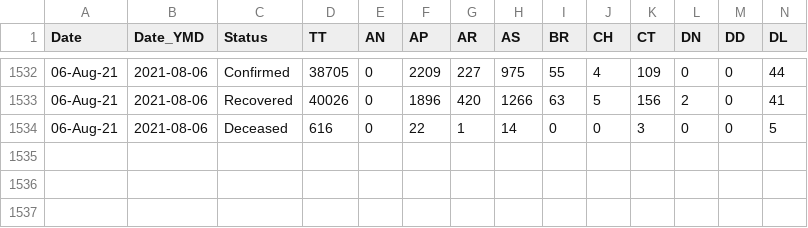
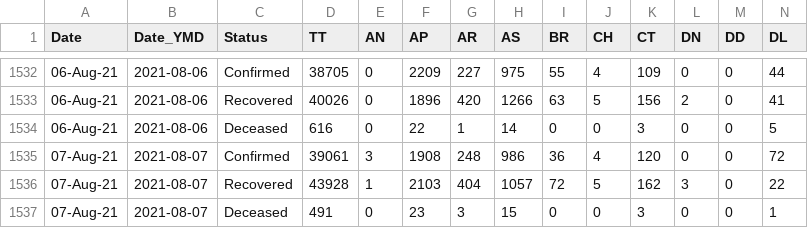
Before and after one commit to arya46/Covid-19-EDA, a CSV file: data/covidIN_state_wise_daily.csv, drawn as a sheet; only a part is shown, gaps mark what is left out; rows hold the shown columns only; the diff names each change by its address in the sheet, - before the commit and + after, or states it on an @@ line.

Commit message:
data updated on - Sun Aug  8 05:32:49 UTC 2021

```diff
--- a/data/covidIN_state_wise_daily.csv
+++ b/data/covidIN_state_wise_daily.csv
+row 1535: 07-Aug-21 | 2021-08-07 | Confirmed | 39061 | 3 | 1908 | 248 | 986 | 36 | 4 | 120 | 0 | 0 | 72
+row 1536: 07-Aug-21 | 2021-08-07 | Recovered | 43928 | 1 | 2103 | 404 | 1057 | 72 | 5 | 162 | 3 | 0 | 22
+row 1537: 07-Aug-21 | 2021-08-07 | Deceased | 491 | 0 | 23 | 3 | 15 | 0 | 0 | 3 | 0 | 0 | 1
```
Also changed, not shown: data/cases_ts.csv, data/covidIN_districtwise_current.csv, 3 other files.
